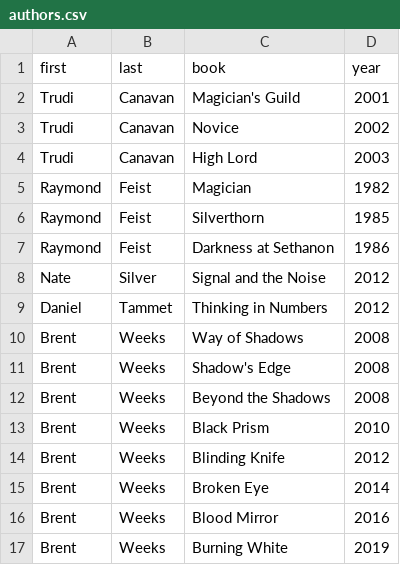
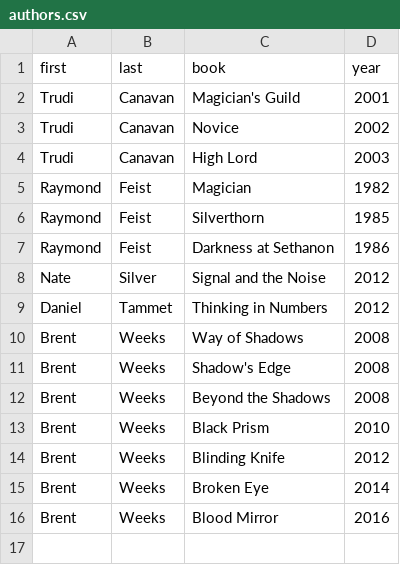
Before and after one commit to KRR1114/public_data_files, a CSV file: authors.csv, drawn as a sheet.

```diff
--- a/authors.csv
+++ b/authors.csv
@@ -16,2 +16 @@ Brent,Weeks,Broken Eye,2014
 Brent,Weeks,Blood Mirror,2016
-Brent,Weeks,Burning White,2019
```
Also changed, not shown: genre.csv, publishers.csv, 2 other files.
